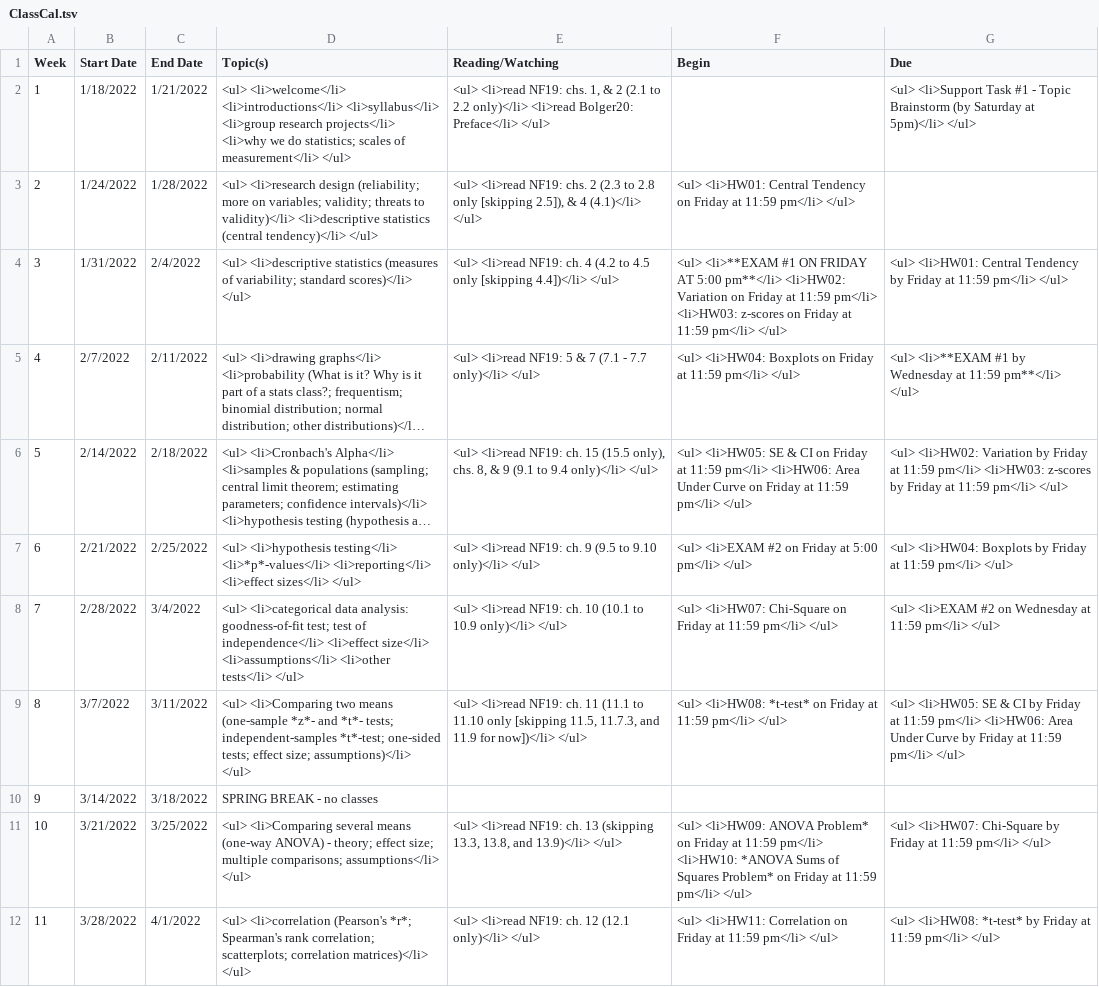
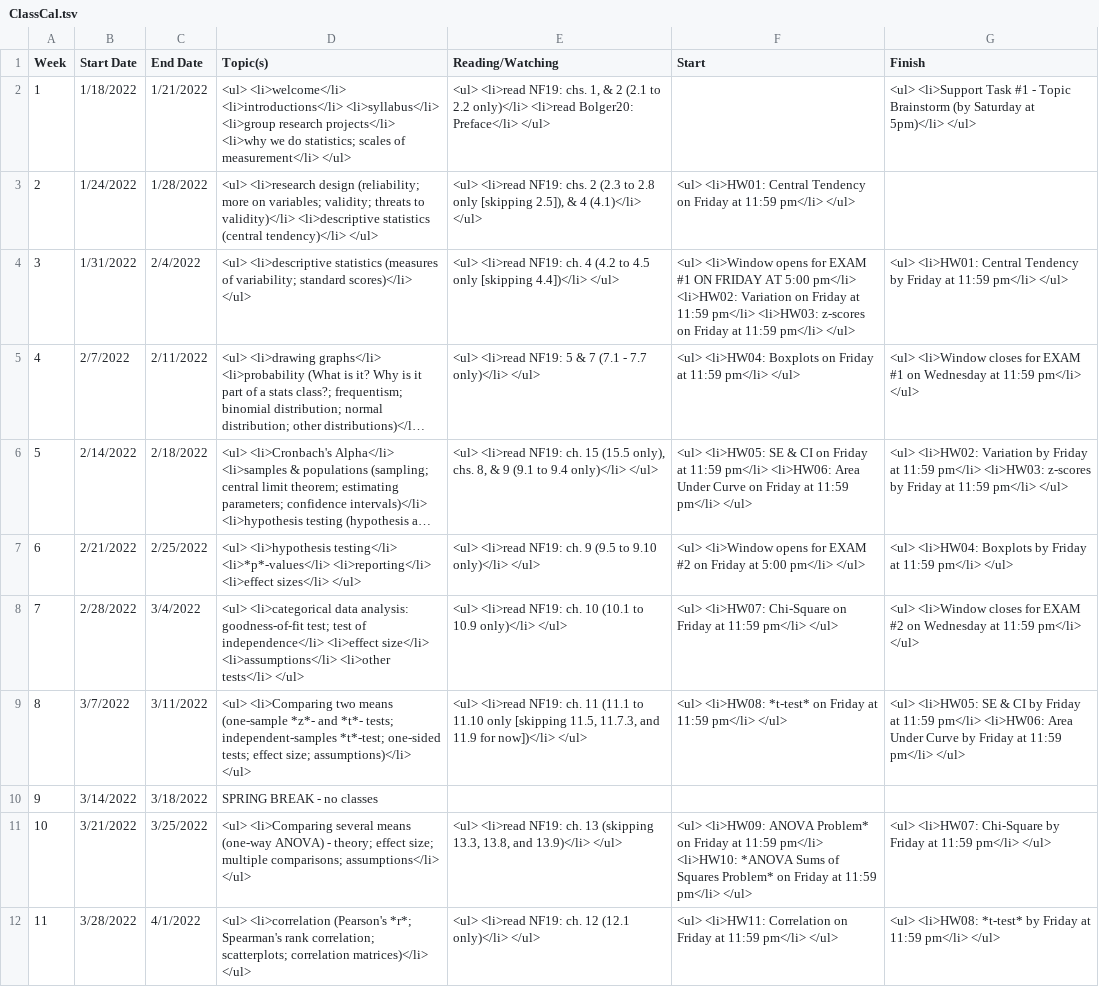
Before and after one commit to patrickabolger/PSYC-301-Syllabus-Spring-2022, a TSV file: tables/ClassCal.tsv, drawn as a sheet; only a part is shown; long unchanged cells end in …; the diff covers the shown part only; the diff names each change by its address in the sheet, - before the commit and + after, or states it on an @@ line.

```diff
--- a/tables/ClassCal.tsv
+++ b/tables/ClassCal.tsv
-F1: Begin
+F1: Start
-G1: Due
+G1: Finish
-F4 (Start): <ul> <li>**EXAM #1 ON FRIDAY AT 5:00 pm**</li> <li>HW02: Variation…
+F4 (Start): <ul> <li>Window opens for EXAM #1 ON FRIDAY AT 5:00 pm</li> <li>HW02: Variation…
-G5 (Finish): <ul> <li>**EXAM #1 by Wednesday at 11:59 pm**</li> </ul>
+G5 (Finish): <ul> <li>Window closes for EXAM #1 on Wednesday at 11:59 pm</li> </ul>
-F7 (Start): <ul> <li>EXAM #2 on…
+F7 (Start): <ul> <li>Window opens for EXAM #2 on…
-G8 (Finish): <ul> <li>EXAM #2 on…
+G8 (Finish): <ul> <li>Window closes for EXAM #2 on…
```
Also changed, not shown: 4 edited cells elsewhere in this file, tables/LabCal.tsv, 1 other file.
